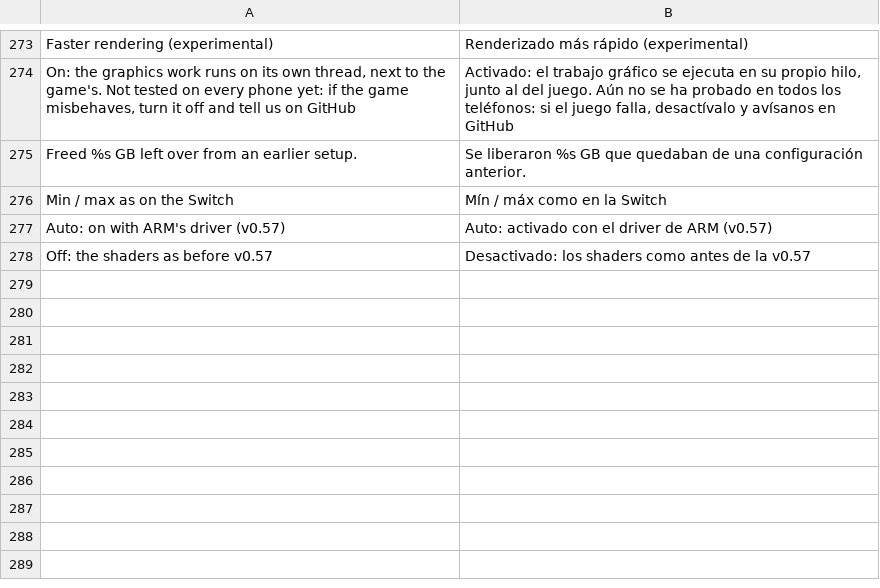
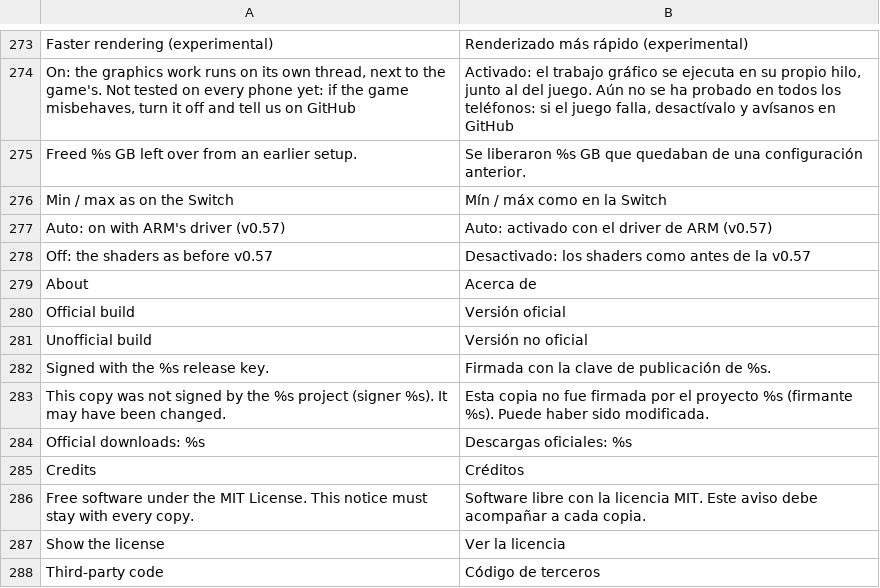
Before and after one commit to simipoB/PKShield-Android, a TSV file: dm/android/app/assets/lang/es.tsv, drawn as a sheet; only a part is shown, gaps mark what is left out.

```diff
--- a/dm/android/app/assets/lang/es.tsv
+++ b/dm/android/app/assets/lang/es.tsv
@@ -278 +278,11 @@ Auto: on with ARM's driver (v0.57)	Auto: activado con el driver de ARM (v0.57)
 Off: the shaders as before v0.57	Desactivado: los shaders como antes de la v0.57
+About	Acerca de
+Official build	Versión oficial
+Unofficial build	Versión no oficial
+Signed with the %s release key.	Firmada con la clave de publicación de %s.
+This copy was not signed by the %s project (signer %s). It may have been changed.	Esta copia no fue firmada por el proyecto %s (firmante %s). Puede haber sido modificada.
+Official downloads: %s	Descargas oficiales: %s
+Credits	Créditos
+Free software under the MIT License. This notice must stay with every copy.	Software libre con la licencia MIT. Este aviso debe acompañar a cada copia.
+Show the license	Ver la licencia
+Third-party code	Código de terceros
```
Also changed, not shown: dm/android/app/assets/lang/fr.tsv, dm/android/app/assets/lang/ja.tsv, 4 other files.
